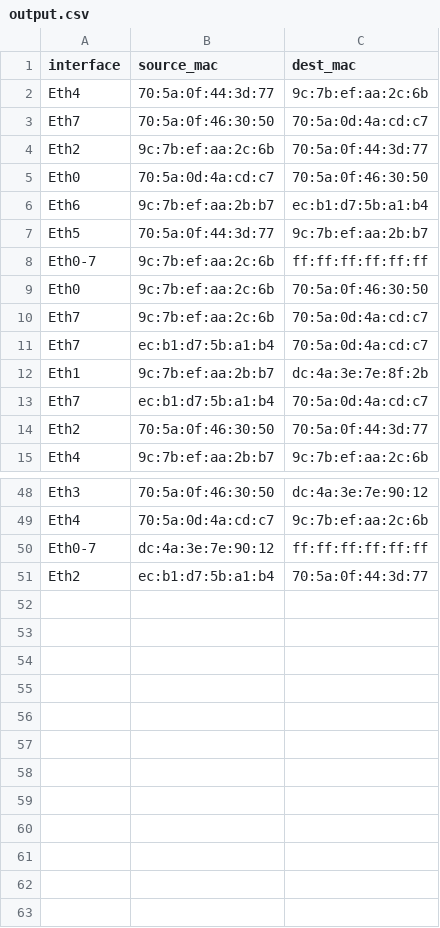
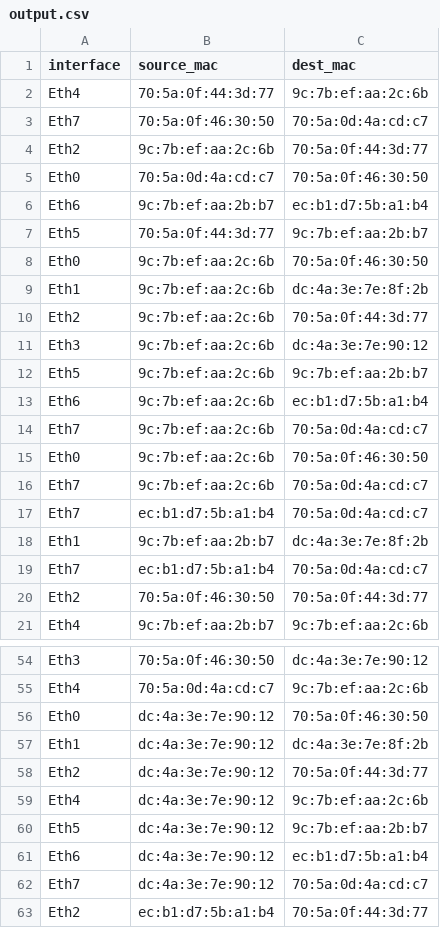
Before and after one commit to alphabestteam/Ezra, a CSV file: networks part 1/output.csv, drawn as a sheet; only a part is shown, gaps mark what is left out.

```diff
--- a/networks part 1/output.csv
+++ b/networks part 1/output.csv
@@ -7,3 +7,9 @@ Eth6,9c:7b:ef:aa:2b:b7,ec:b1:d7:5b:a1:b4
 Eth5,70:5a:0f:44:3d:77,9c:7b:ef:aa:2b:b7
-Eth0-7,9c:7b:ef:aa:2c:6b,ff:ff:ff:ff:ff:ff
+Eth0,9c:7b:ef:aa:2c:6b,70:5a:0f:46:30:50
+Eth1,9c:7b:ef:aa:2c:6b,dc:4a:3e:7e:8f:2b
+Eth2,9c:7b:ef:aa:2c:6b,70:5a:0f:44:3d:77
+Eth3,9c:7b:ef:aa:2c:6b,dc:4a:3e:7e:90:12
+Eth5,9c:7b:ef:aa:2c:6b,9c:7b:ef:aa:2b:b7
+Eth6,9c:7b:ef:aa:2c:6b,ec:b1:d7:5b:a1:b4
+Eth7,9c:7b:ef:aa:2c:6b,70:5a:0d:4a:cd:c7
 Eth0,9c:7b:ef:aa:2c:6b,70:5a:0f:46:30:50
@@ -49,3 +55,9 @@ Eth3,70:5a:0f:46:30:50,dc:4a:3e:7e:90:12
 Eth4,70:5a:0d:4a:cd:c7,9c:7b:ef:aa:2c:6b
-Eth0-7,dc:4a:3e:7e:90:12,ff:ff:ff:ff:ff:ff
+Eth0,dc:4a:3e:7e:90:12,70:5a:0f:46:30:50
+Eth1,dc:4a:3e:7e:90:12,dc:4a:3e:7e:8f:2b
+Eth2,dc:4a:3e:7e:90:12,70:5a:0f:44:3d:77
+Eth4,dc:4a:3e:7e:90:12,9c:7b:ef:aa:2c:6b
+Eth5,dc:4a:3e:7e:90:12,9c:7b:ef:aa:2b:b7
+Eth6,dc:4a:3e:7e:90:12,ec:b1:d7:5b:a1:b4
+Eth7,dc:4a:3e:7e:90:12,70:5a:0d:4a:cd:c7
 Eth2,ec:b1:d7:5b:a1:b4,70:5a:0f:44:3d:77
```
Also changed, not shown: 1 other file.
